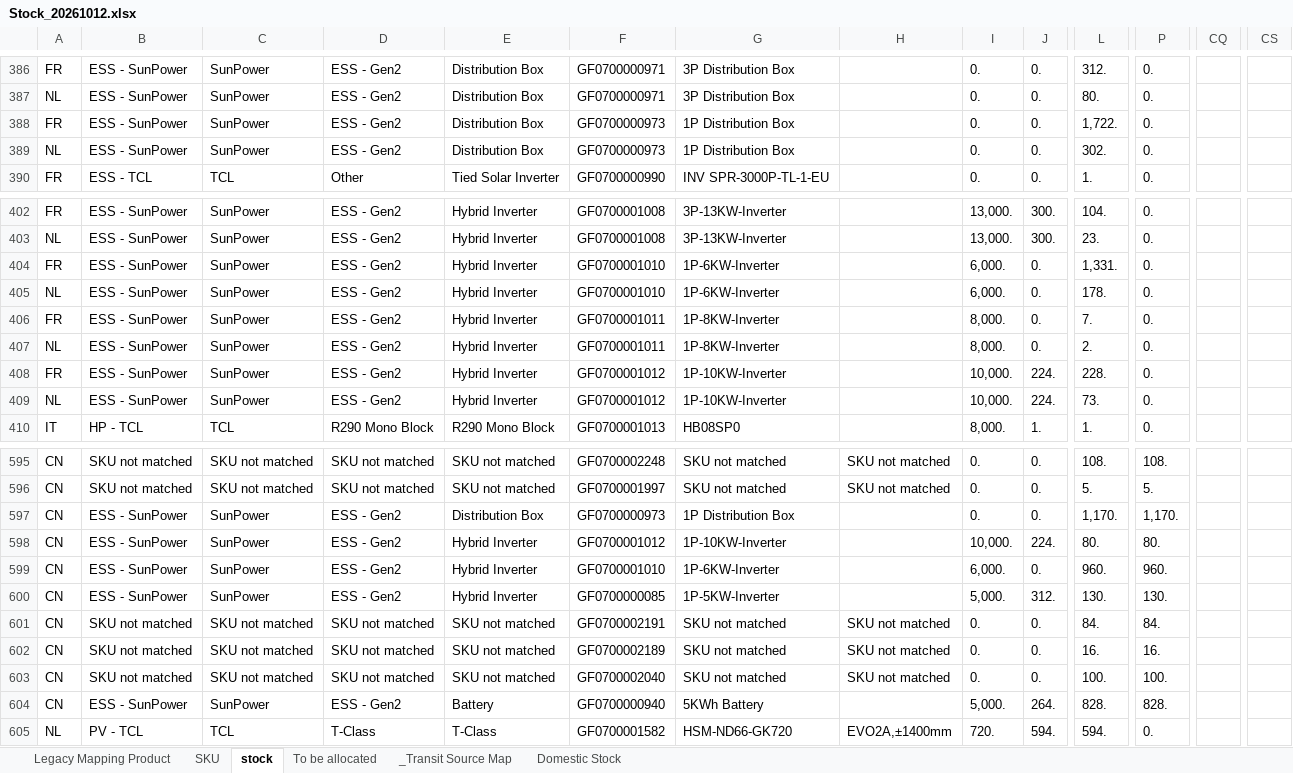
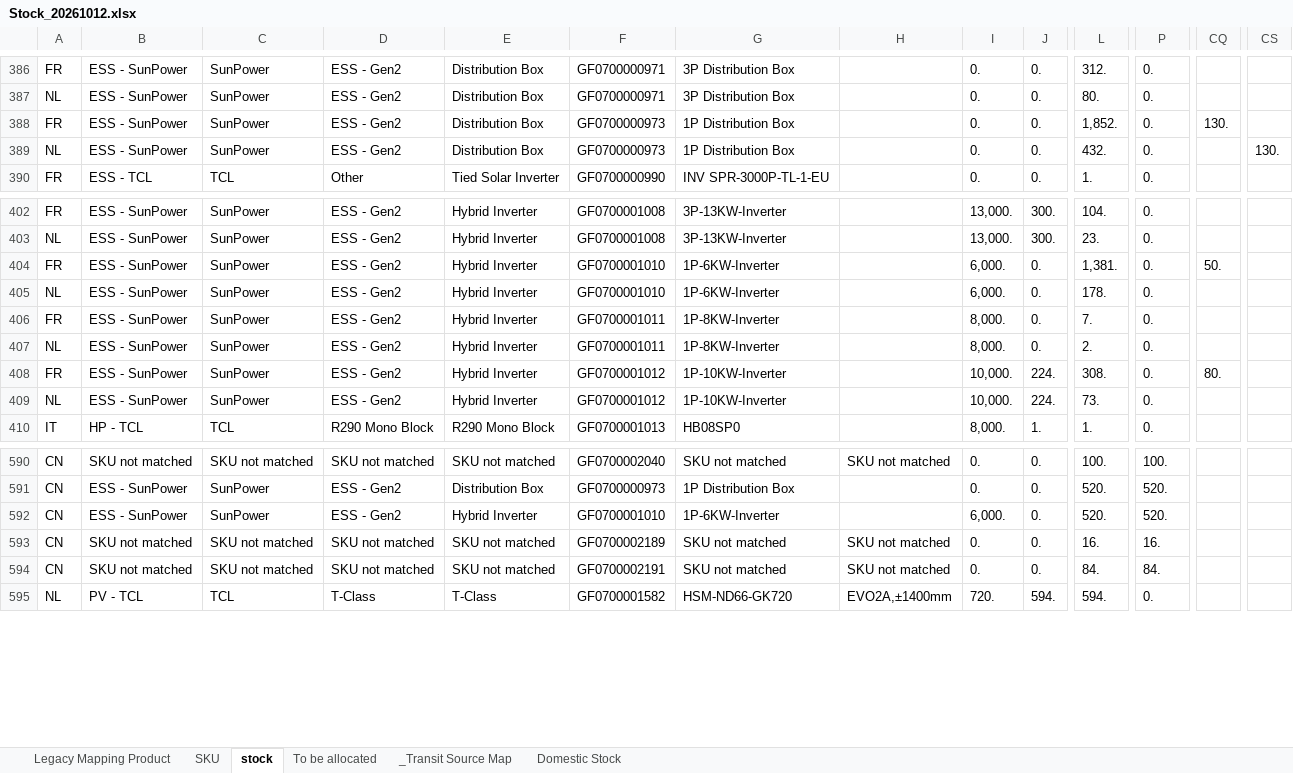
Before and after one commit to hantsuii/EUPV2026, an Excel workbook: Stcok History/Stock_20261012.xlsx, sheet stock, drawn as a sheet; only a part is shown, gaps mark what is left out; values as stored, in another font and other column widths than the file's, no cell formats; removed rows and columns are numbered as before the commit, all else as after; rows hold the shown columns only; the diff covers the shown part only; the diff names each change by its address in the sheet, - before the commit and + after, or states it on an @@ line.

Commit message:
Update Stock_20261012.xlsx

```diff
--- a/Stcok History/Stock_20261012.xlsx (sheet stock)
+++ b/Stcok History/Stock_20261012.xlsx (sheet stock)
-L388: 1,722.
+L388: 1,852.
-CQ388: (empty)
+CQ388: 130.
-L389: 302.
+L389: 432.
-CS389: (empty)
+CS389: 130.
-L404: 1,331.
+L404: 1,381.
-CQ404: (empty)
+CQ404: 50.
-L408: 228.
+L408: 308.
-CQ408: (empty)
+CQ408: 80.
-F590: GF0700002248
+F590: GF0700002040
-L590: 108.
+L590: 100.
-P590: 108.
+P590: 100.
-row 596: CN | SKU not matched | SKU not matched | SKU not matched | SKU not matched | GF0700001997 | SKU not matched | SKU not matched | 0. | 0. | 5. | 5.
-L591: 1,170.
+L591: 520.
-P591: 1,170.
+P591: 520.
-row 598: CN | ESS - SunPower | SunPower | ESS - Gen2 | Hybrid Inverter | GF0700001012 | 1P-10KW-Inverter |  | 10,000. | 224. | 80. | 80.
-L592: 960.
+L592: 520.
-P592: 960.
+P592: 520.
-B593: ESS - SunPower
+B593: SKU not matched
-C593: SunPower
+C593: SKU not matched
-D593: ESS - Gen2
+D593: SKU not matched
-E593: Hybrid Inverter
+E593: SKU not matched
-F593: GF0700000085
+F593: GF0700002189
-G593: 1P-5KW-Inverter
+G593: SKU not matched
-H593: (empty)
+H593: SKU not matched
-I593: 5,000.
+I593: 0.
-J593: 312.
+J593: 0.
-L593: 130.
+L593: 16.
-P593: 130.
+P593: 16.
-row 602: CN | SKU not matched | SKU not matched | SKU not matched | SKU not matched | GF0700002189 | SKU not matched | SKU not matched | 0. | 0. | 16. | 16.
-row 603: CN | SKU not matched | SKU not matched | SKU not matched | SKU not matched | GF0700002040 | SKU not matched | SKU not matched | 0. | 0. | 100. | 100.
-row 604: CN | ESS - SunPower | SunPower | ESS - Gen2 | Battery | GF0700000940 | 5KWh Battery |  | 5,000. | 264. | 828. | 828.
```
Also changed, not shown: 5 removed rows, 13 moved rows and 33 edited cells elsewhere in this sheet, sheet _Transit Source Map, sheet Domestic Stock, cell formats.
